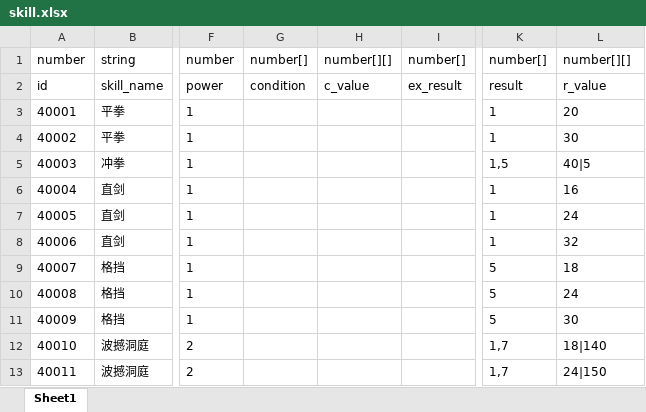
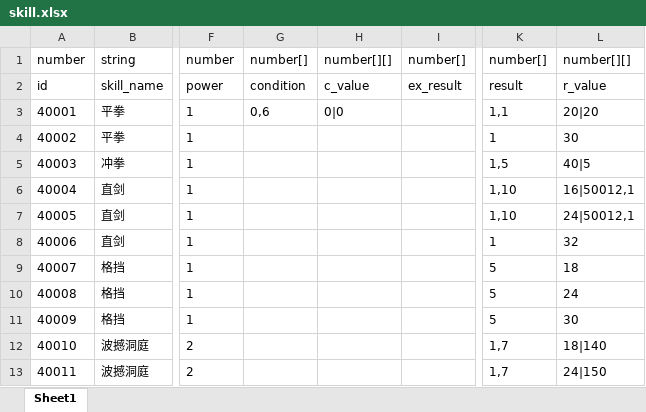
Before and after one commit to machaoTeam/LakeHeroConfig, an Excel workbook: excel/skill.xlsx, sheet Sheet1, drawn as a sheet; only a part is shown, gaps mark what is left out; values as stored, in another font and other column widths than the file's, no borders; the diff names each change by its address in the sheet, - before the commit and + after, or states it on an @@ line.

```diff
--- a/excel/skill.xlsx (sheet Sheet1)
+++ b/excel/skill.xlsx (sheet Sheet1)
-G3: (empty)
+G3: 0,6
-H3: (empty)
+H3: 0|0
-K3: 1
+K3: 1,1
-L3: 20
+L3: 20|20
-K6:K7: 1
+K6:K7: 1,10
-L6: 16
+L6: 16|50012,1
-L7: 24
+L7: 24|50012,1
```
Also changed, not shown: excel/buff.xlsx, excel/card.xlsx, 3 other files.
